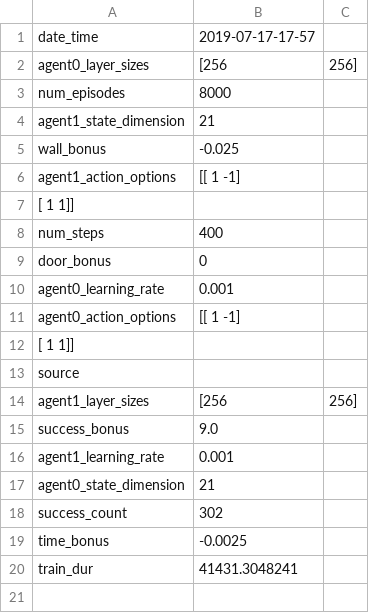
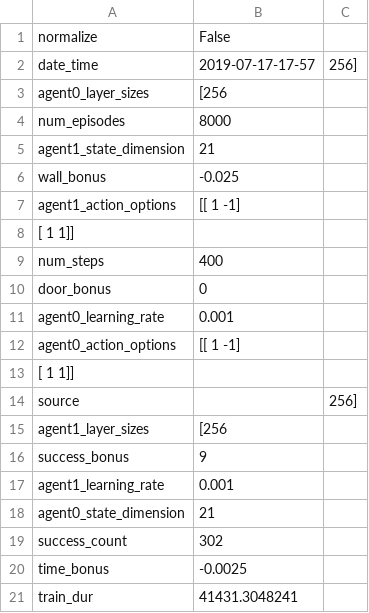
Before and after one commit to linZHank/two_loggers, a CSV file: loggers_control/saved_models/double_escape/dqn/2019-07-17-17-57/train_information.csv, drawn as a sheet; addresses are those after the commit; the diff names each change by its address in the sheet, - before the commit and + after, or states it on an @@ line.

```diff
--- a/loggers_control/saved_models/double_escape/dqn/2019-07-17-17-57/train_information.csv
+++ b/loggers_control/saved_models/double_escape/dqn/2019-07-17-17-57/train_information.csv
+row 1: normalize | False
-C2: (empty)
+C2: 256]
-C3: 256]
+C3: (empty)
-C14: (empty)
+C14: 256]
-C15: 256]
+C15: (empty)
-B16: 9.0
+B16: 9
```
Also changed, not shown: 3 other files.
